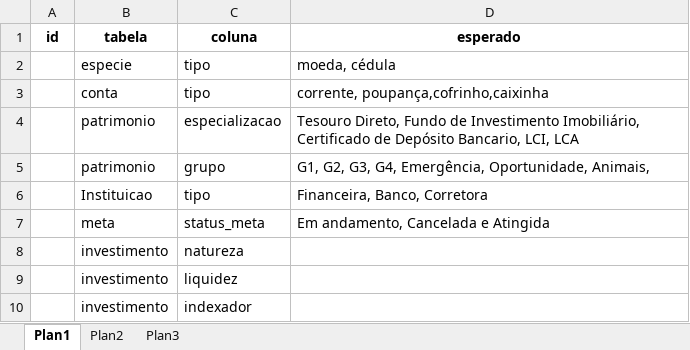
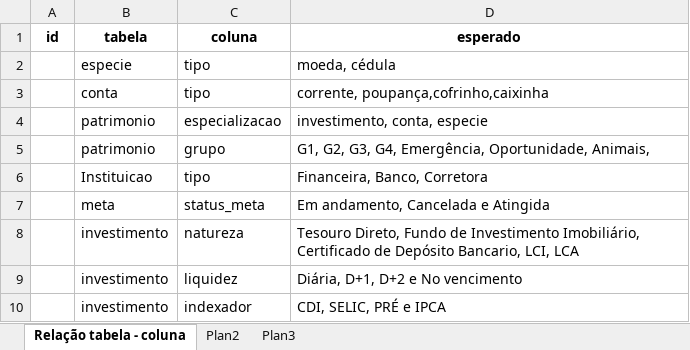
Before and after one commit to Gwolner/finpet-backend, an Excel workbook: bd/lista_dropdown.xlsx, sheet Relação tabela - coluna, drawn as a sheet; values as stored, in another font and other column widths than the file's, no borders; the diff names each change by its address in the sheet, - before the commit and + after, or states it on an @@ line.

```diff
--- a/bd/lista_dropdown.xlsx (sheet Relação tabela - coluna)
+++ b/bd/lista_dropdown.xlsx (sheet Relação tabela - coluna)
-sheet tab: Plan1
+sheet tab: Relação tabela - coluna
-D4 (esperado): Tesouro Direto, Fundo de Investimento Imobiliário, Certificado de Depósito Bancario, LCI, LCA
+D4 (esperado): investimento, conta, especie
-D8 (esperado): (empty)
+D8 (esperado): Tesouro Direto, Fundo de Investimento Imobiliário, Certificado de Depósito Bancario, LCI, LCA
-D9 (esperado): (empty)
+D9 (esperado): Diária, D+1, D+2 e No vencimento
-D10 (esperado): (empty)
+D10 (esperado): CDI, SELIC, PRÉ e IPCA
```
Also changed, not shown: sheet Plan2.
